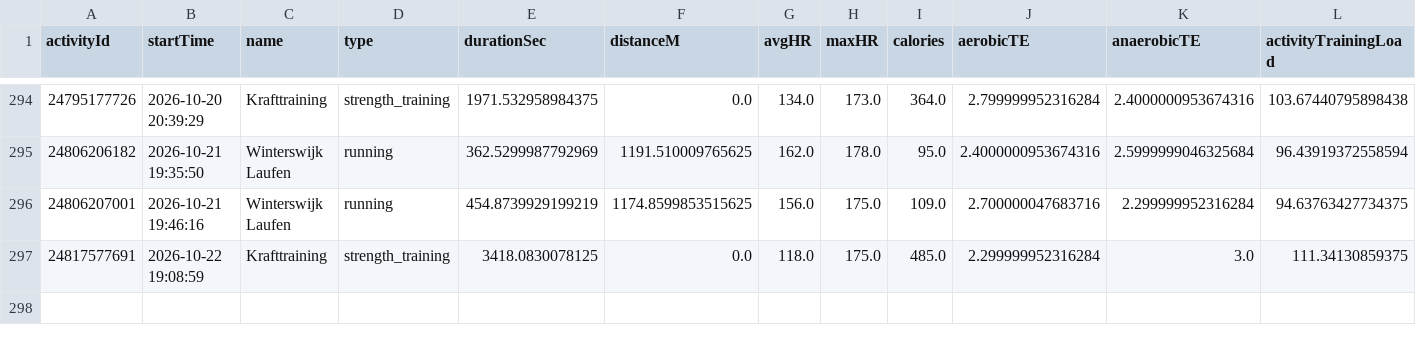
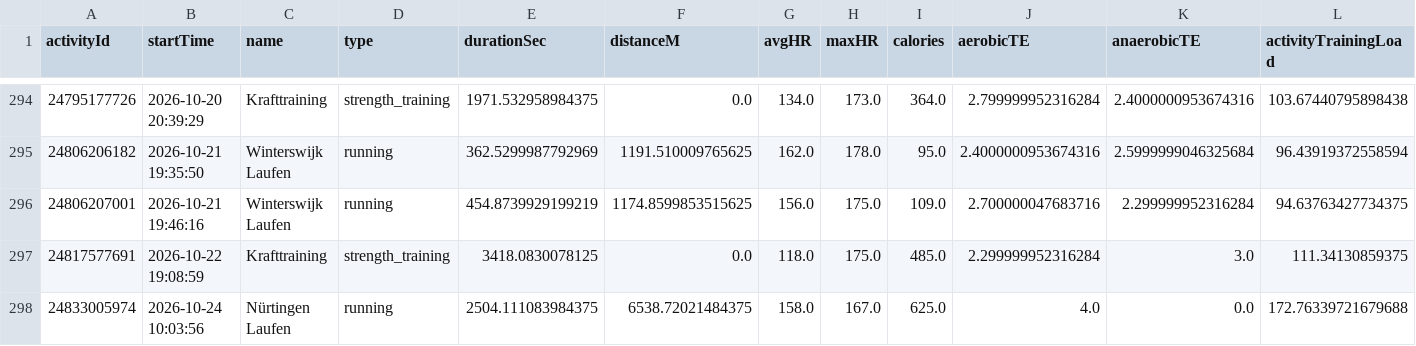
Before and after one commit to Globalcare2026/garmin-sync, a CSV file: data/history/activities_history.csv, drawn as a sheet; only a part is shown, gaps mark what is left out; rows hold the shown columns only; the diff names each change by its address in the sheet, - before the commit and + after, or states it on an @@ line.

Commit message:
Garmin data 2026-10-25

```diff
--- a/data/history/activities_history.csv
+++ b/data/history/activities_history.csv
+row 298: 24833005974 | 2026-10-24 10:03:56 | Nürtingen Laufen | running | 2504.111083984375 | 6538.72021484375 | 158.0 | 167.0 | 625.0 | 4.0 | 0.0 | 172.76339721679688
```
Also changed, not shown: data/latest/hrv.csv, data/latest/sleep.csv, 7 other files.
